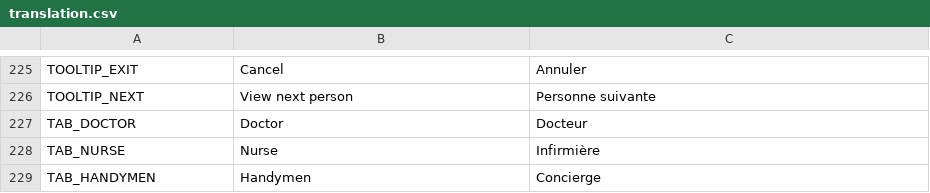
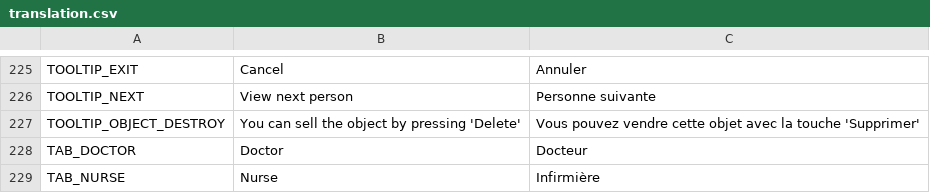
Before and after one commit to AdrienBourgois/ThemeHospital, a CSV file: translation/translation.csv, drawn as a sheet; only a part is shown, gaps mark what is left out; the shorter side is filled out with more unchanged rows.

```diff
--- a/translation/translation.csv
+++ b/translation/translation.csv
@@ -226,2 +226,3 @@ TOOLTIP_EXIT,Cancel,Annuler
 TOOLTIP_NEXT,View next person,Personne suivante
+TOOLTIP_OBJECT_DESTROY, You can sell the object by pressing 'Delete', Vous pouvez vendre cette objet avec la touche 'Supprimer'
 TAB_DOCTOR,Doctor,Docteur
```
Also changed, not shown: 3 other files.
